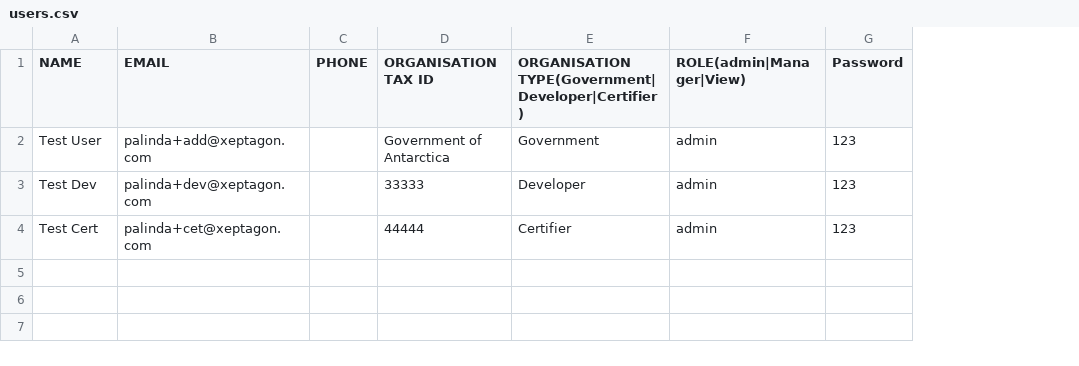
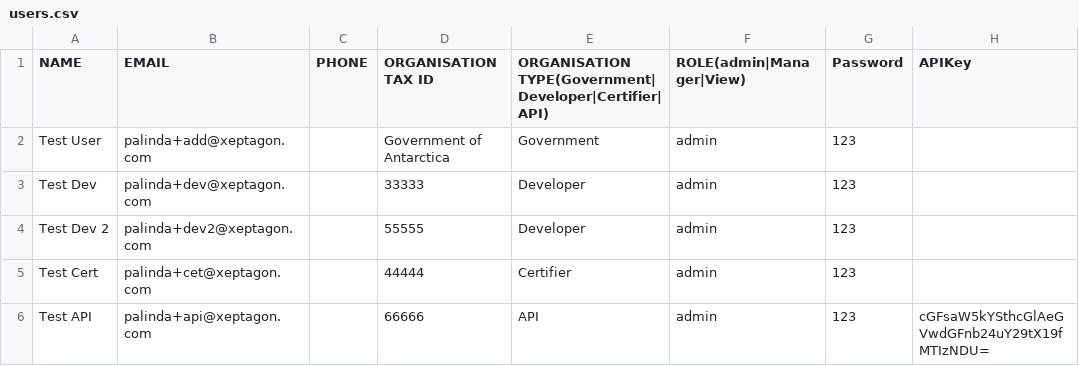
Before and after one commit to undp/national-climate-transparency, a CSV file: users.csv, drawn as a sheet; addresses are those after the commit; the diff names each change by its address in the sheet, - before the commit and + after, or states it on an @@ line.

```diff
--- a/users.csv
+++ b/users.csv
+column H (APIKey), empty
-E1: ORGANISATION TYPE(Government|Developer|Certifier)
+E1: ORGANISATION TYPE(Government|Developer|Certifier|API)
+row 4: Test Dev 2 | palinda+dev2@xeptagon.com |  | 55555 | Developer | admin | 123
+row 6: Test API | palinda+api@xeptagon.com |  | 66666 | API | admin | 123 | cGFsaW5kYSthcGlAeGVwdGFnb24uY29tX19fMTIzNDU=
```
Also changed, not shown: 39 other files.
